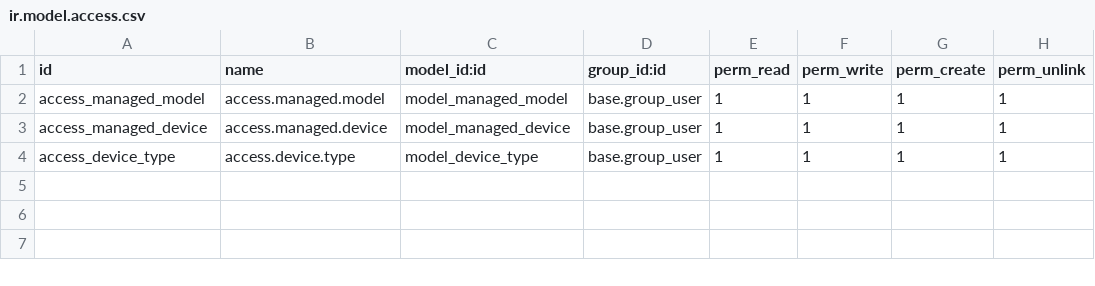
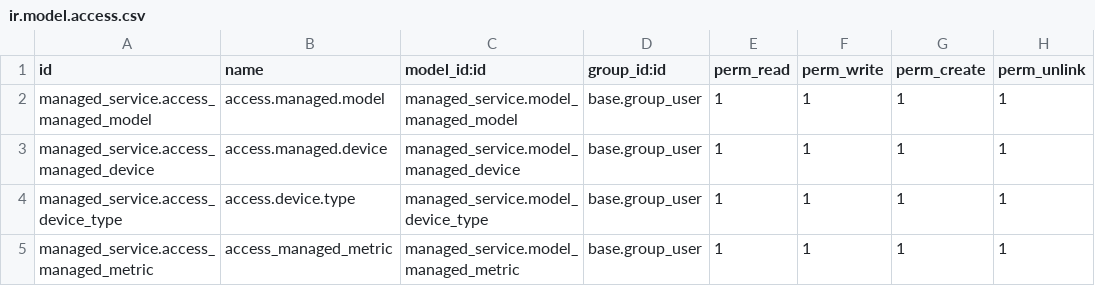
Before and after one commit to 3mar-sabouni/managed_service, a CSV file: security/ir.model.access.csv, drawn as a sheet.

Commit message:
[ADD] create matric model with views

```diff
--- a/security/ir.model.access.csv
+++ b/security/ir.model.access.csv
@@ -1,4 +1,5 @@
 id,name,model_id:id,group_id:id,perm_read,perm_write,perm_create,perm_unlink
-access_managed_model,access.managed.model,model_managed_model,base.group_user,1,1,1,1
-access_managed_device,access.managed.device,model_managed_device,base.group_user,1,1,1,1
-access_device_type,access.device.type,model_device_type,base.group_user,1,1,1,1
+managed_service.access_managed_model,access.managed.model,managed_service.model_managed_model,base.group_user,1,1,1,1
+managed_service.access_managed_device,access.managed.device,managed_service.model_managed_device,base.group_user,1,1,1,1
+managed_service.access_device_type,access.device.type,managed_service.model_device_type,base.group_user,1,1,1,1
+managed_service.access_managed_metric,access_managed_metric,managed_service.model_managed_metric,base.group_user,1,1,1,1
```
Also changed, not shown: 4 other files.
